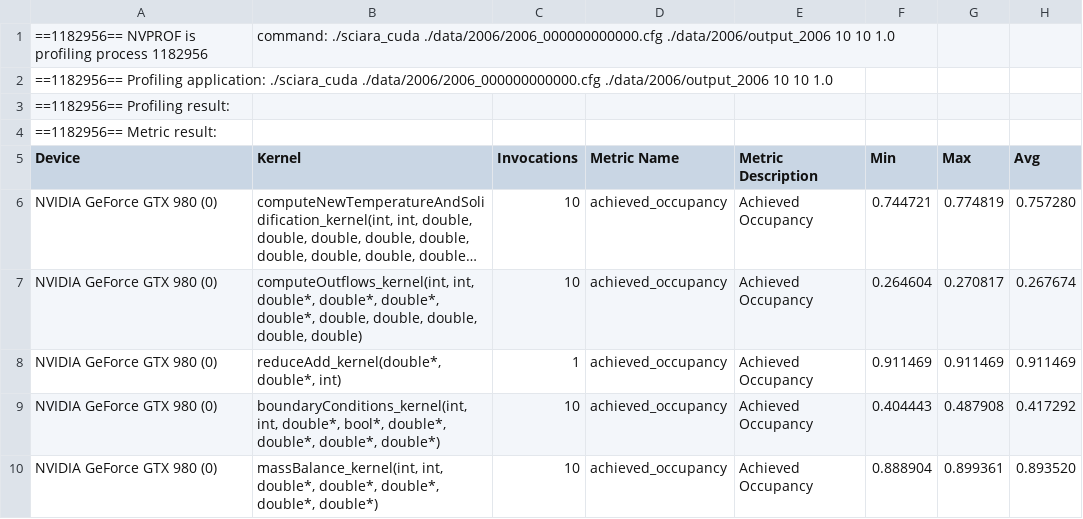
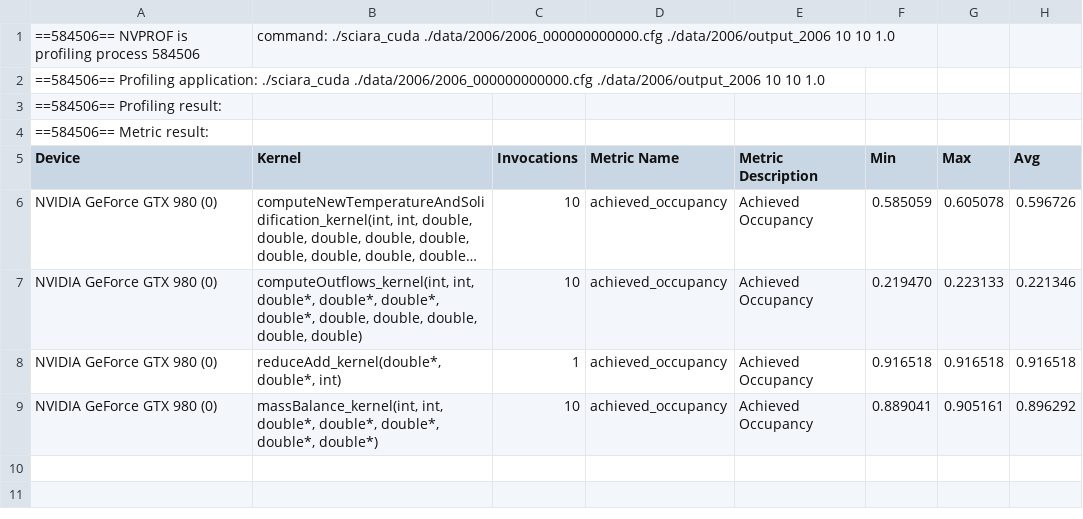
Before and after one commit to Scangwski/sciara-fv2, a CSV file: profiling_results/sciara_cuda_occupancy.csv, drawn as a sheet; long unchanged cells end in …; removed rows and columns are numbered as before the commit, all else as after; the diff names each change by its address in the sheet, - before the commit and + after, or states it on an @@ line.

```diff
--- a/profiling_results/sciara_cuda_occupancy.csv
+++ b/profiling_results/sciara_cuda_occupancy.csv
-A1 (Device): ==1182956== NVPROF is profiling process 1182956
+A1 (Device): ==584506== NVPROF is profiling process 584506
-A2 (Device): ==1182956== Profiling application:…
+A2 (Device): ==584506== Profiling application:…
-A3 (Device): ==1182956== Profiling result:
+A3 (Device): ==584506== Profiling result:
-A4 (Device): ==1182956== Metric result:
+A4 (Device): ==584506== Metric result:
-F6 (Min): 0.744721
+F6 (Min): 0.585059
-G6 (Max): 0.774819
+G6 (Max): 0.605078
-H6 (Avg): 0.757280
+H6 (Avg): 0.596726
-F7 (Min): 0.264604
+F7 (Min): 0.219470
-G7 (Max): 0.270817
+G7 (Max): 0.223133
-H7 (Avg): 0.267674
+H7 (Avg): 0.221346
-F8 (Min): 0.911469
+F8 (Min): 0.916518
-G8 (Max): 0.911469
+G8 (Max): 0.916518
-H8 (Avg): 0.911469
+H8 (Avg): 0.916518
-row 9: NVIDIA GeForce GTX 980 (0) | boundaryConditions_kernel(int, int, double*, bool*, double*, double*, double*, double*) | 10 | achieved_occupancy | Achieved Occupancy | 0.404443 | 0.487908 | 0.417292
-F9 (Min): 0.888904
+F9 (Min): 0.889041
-G9 (Max): 0.899361
+G9 (Max): 0.905161
-H9 (Avg): 0.893520
+H9 (Avg): 0.896292
```
Also changed, not shown: profiling_results/sciara_cuda_cfamo_memory.csv, profiling_results/sciara_cuda_compute.csv, 42 other files.
